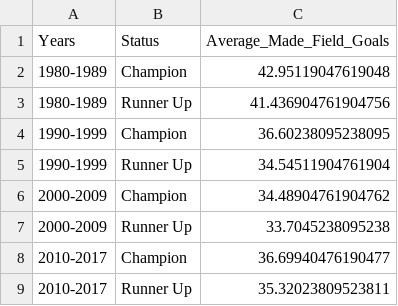
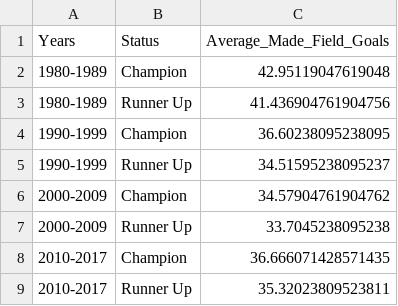
Before and after one commit to DRosenman/nba-finals-three-point-stats, a CSV file: decade_averages/fg_averages_by_decade.csv, drawn as a sheet.

```diff
--- a/decade_averages/fg_averages_by_decade.csv
+++ b/decade_averages/fg_averages_by_decade.csv
@@ -4,6 +4,6 @@ Years,Status,Average_Made_Field_Goals
 1990-1999,Champion,36.60238095238095
-1990-1999,Runner Up,34.54511904761904
-2000-2009,Champion,34.48904761904762
+1990-1999,Runner Up,34.51595238095237
+2000-2009,Champion,34.57904761904762
 2000-2009,Runner Up,33.7045238095238
-2010-2017,Champion,36.69940476190477
+2010-2017,Champion,36.666071428571435
 2010-2017,Runner Up,35.32023809523811
```
Also changed, not shown: decade_averages/ft_averages_by_decade.csv, decade_averages/fta_averages_by_decade.csv, 11 other files.
